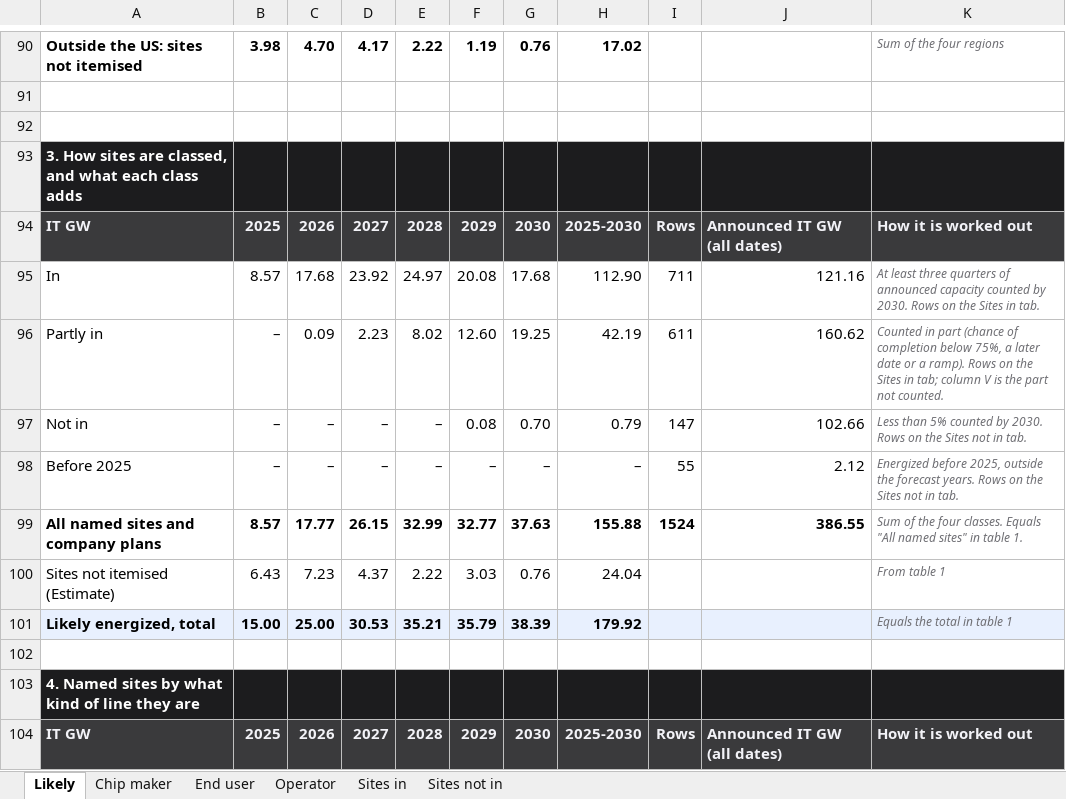
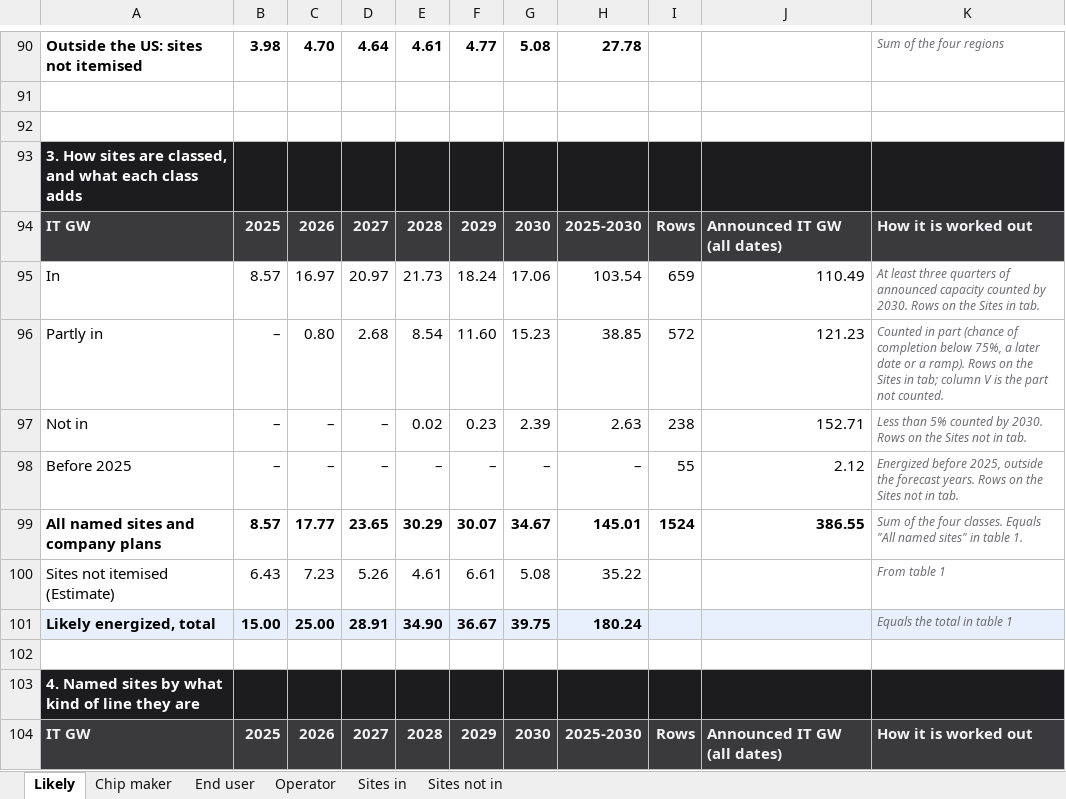
Before and after one commit to bernardhaswell/dcbuildsio, an Excel workbook: data/likely-energized-by-site.xlsx, sheet Likely, drawn as a sheet; only a part is shown, gaps mark what is left out; values as stored, in another font and other column widths than the file's, no borders; removed rows and columns are numbered as before the commit, all else as after; the diff covers the shown part only; the diff names each change by its address in the sheet, - before the commit and + after, or states it on an @@ line.

```diff
--- a/data/likely-energized-by-site.xlsx (sheet Likely)
+++ b/data/likely-energized-by-site.xlsx (sheet Likely)
-D90: 4.17
+D90: 4.64
-E90: 2.22
+E90: 4.61
-F90: 1.19
+F90: 4.77
-G90: 0.76
+G90: 5.08
-H90: 17.02
+H90: 27.78
-row 95: In | 8.57 | 17.68 | 23.92 | 24.97 | 20.08 | 17.68 | 112.90 | 711 | 121.16 | At least three quarters of announced capacity counted by 2030. Rows on the Sites in tab.
-row 96: Partly in | – | 0.09 | 2.23 | 8.02 | 12.60 | 19.25 | 42.19 | 611 | 160.62 | Counted in part (chance of completion below 75%, a later date or a ramp). Rows on the Sites in tab; column V is the part not counted.
+row 95: In | 8.57 | 16.97 | 20.97 | 21.73 | 18.24 | 17.06 | 103.54 | 659 | 110.49 | At least three quarters of announced capacity counted by 2030. Rows on the Sites in tab.
+row 96: Partly in | – | 0.80 | 2.68 | 8.54 | 11.60 | 15.23 | 38.85 | 572 | 121.23 | Counted in part (chance of completion below 75%, a later date or a ramp). Rows on the Sites in tab; column V is the part not counted.
-E97: –
+E97: 0.02
-F97: 0.08
+F97: 0.23
-G97: 0.70
+G97: 2.39
-H97: 0.79
+H97: 2.63
-I97: 147
+I97: 238
-J97: 102.66
+J97: 152.71
-D99: 26.15
+D99: 23.65
-E99: 32.99
+E99: 30.29
-F99: 32.77
+F99: 30.07
-G99: 37.63
+G99: 34.67
-H99: 155.88
+H99: 145.01
-D100: 4.37
+D100: 5.26
-E100: 2.22
+E100: 4.61
-F100: 3.03
+F100: 6.61
-G100: 0.76
+G100: 5.08
-H100: 24.04
+H100: 35.22
-D101: 30.53
+D101: 28.91
-E101: 35.21
+E101: 34.90
-F101: 35.79
+F101: 36.67
-G101: 38.39
+G101: 39.75
-H101: 179.92
+H101: 180.24
```
Also changed, not shown: 199 edited cells elsewhere in this sheet, sheet Sites in, sheet Operator, sheet Sites not in, sheet End user, sheet Chip maker, formulas that keep their value, data/accelerator-shipments.xlsx, 5 other files.
